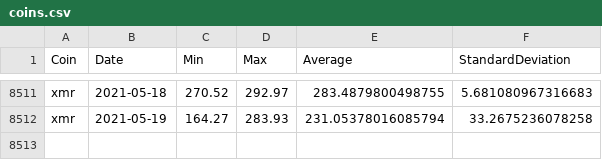
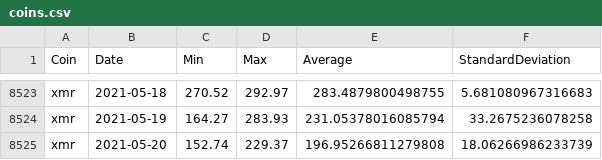
Before and after one commit to milanowicz/COVID-19-Dataset, a CSV file: data/finance/coins.csv, drawn as a sheet; only a part is shown, gaps mark what is left out; the diff covers the shown part only; the diff names each change by its address in the sheet, - before the commit and + after, or states it on an @@ line.

```diff
--- a/data/finance/coins.csv
+++ b/data/finance/coins.csv
+row 8525: xmr | 2021-05-20 | 152.74 | 229.37 | 196.95266811279808 | 18.06266986233739
```
Also changed, not shown: 12 added rows elsewhere in this file.
